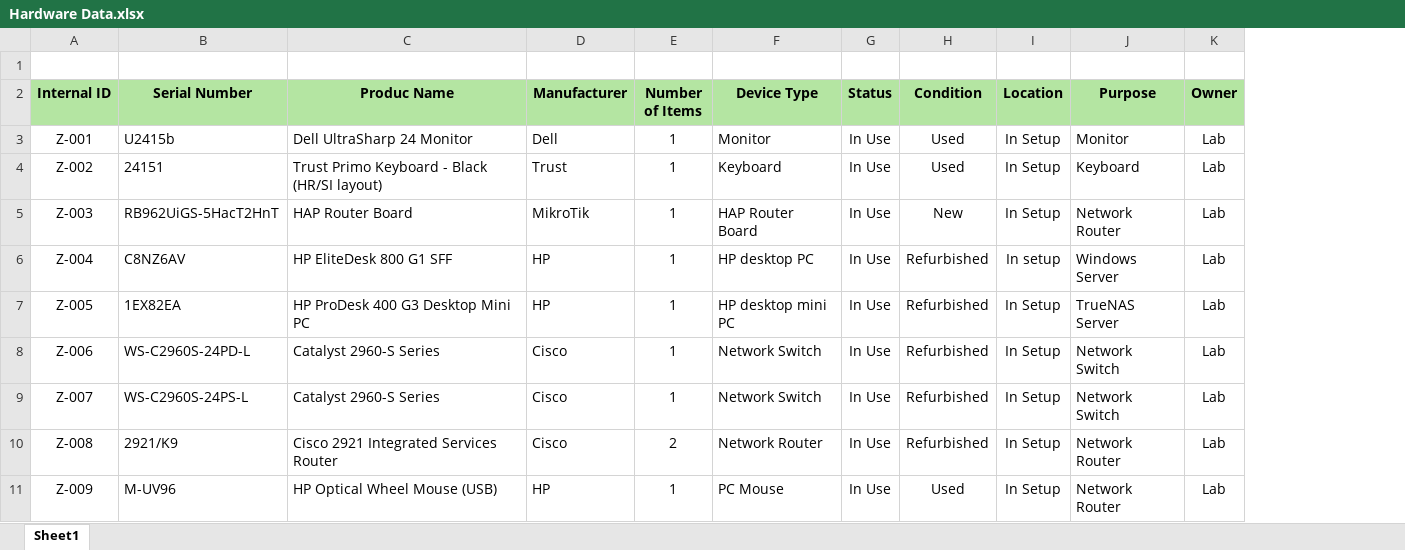
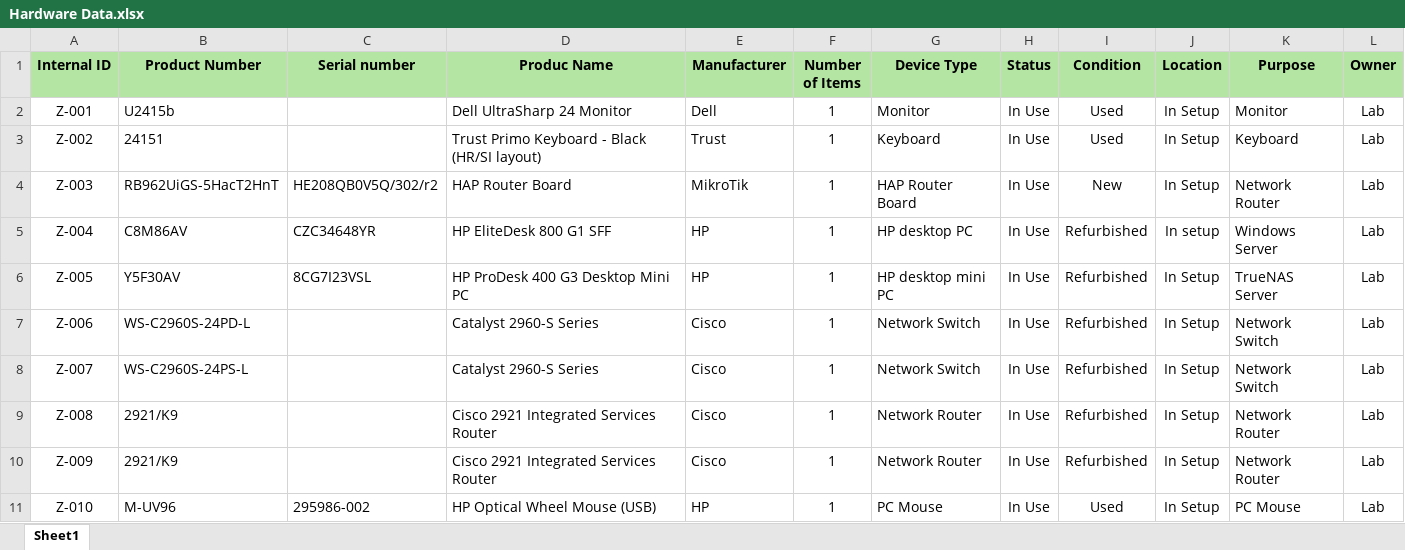
Before and after one commit to Borovnica32/CISCO-Network, an Excel workbook: Hardware/Hardware Data.xlsx, sheet Sheet1, drawn as a sheet; values as stored, in another font and other column widths than the file's, no borders; removed rows and columns are numbered as before the commit, all else as after; the diff names each change by its address in the sheet, - before the commit and + after, or states it on an @@ line.

Commit message:
Hardware Update

```diff
--- a/Hardware/Hardware Data.xlsx (sheet Sheet1)
+++ b/Hardware/Hardware Data.xlsx (sheet Sheet1)
+column C (Serial number), rows 4-6: HE208QB0V5Q/302/r2 | CZC34648YR | 8CG7I23VSL
-row 1: (empty)
-B1: Serial Number
+B1: Product Number
-B5 (Product Number): C8NZ6AV
+B5 (Product Number): C8M86AV
-B6 (Product Number): 1EX82EA
+B6 (Product Number): Y5F30AV
-F9 (Number of Items): 2
+F9 (Number of Items): 1
-B10 (Product Number): M-UV96
+B10 (Product Number): 2921/K9
-D10 (Produc Name): HP Optical Wheel Mouse (USB)
+D10 (Produc Name): Cisco 2921 Integrated Services Router
-E10 (Manufacturer): HP
+E10 (Manufacturer): Cisco
-G10 (Device Type): PC Mouse
+G10 (Device Type): Network Router
-I10 (Condition): Used
+I10 (Condition): Refurbished
+row 11: Z-010 | M-UV96 | 295986-002 | HP Optical Wheel Mouse (USB) | HP | 1 | PC Mouse | In Use | Used | In Setup | PC Mouse | Lab
```
Also changed, not shown: 2 other files.
